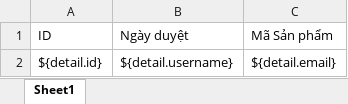
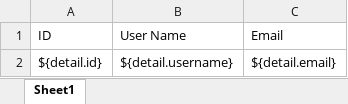
Before and after one commit to quanngoc/demo, an Excel workbook: src/main/resources/templates/user_template.xlsx, sheet Sheet1, drawn as a sheet; values as stored, in another font and other column widths than the file's, no borders; the diff names each change by its address in the sheet, - before the commit and + after, or states it on an @@ line.

Commit message:
update user template

```diff
--- a/src/main/resources/templates/user_template.xlsx (sheet Sheet1)
+++ b/src/main/resources/templates/user_template.xlsx (sheet Sheet1)
-B1: Ngày duyệt
+B1: User Name
-C1: Mã Sản phẩm
+C1: Email
```
